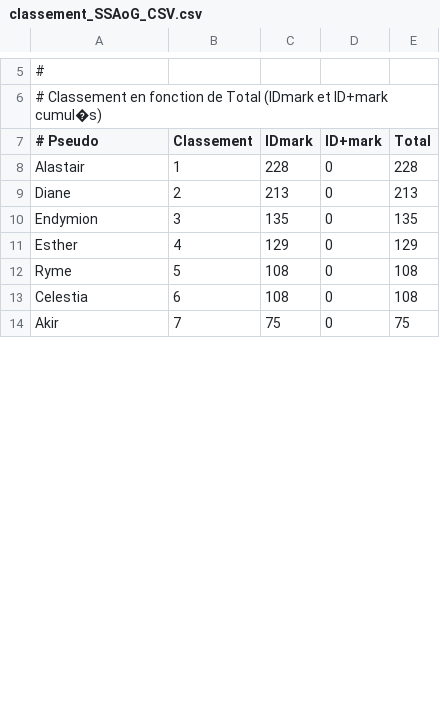
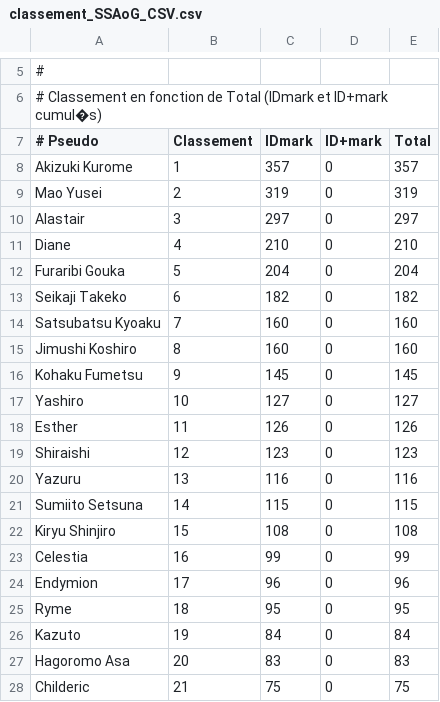
Before and after one commit to AmaurySemery/Projet-top-sites-AoG, a CSV file: Dossiers-CSV/classement_SSAoG_CSV.csv, drawn as a sheet; only a part is shown, gaps mark what is left out; the diff covers the shown part only.

Commit message:
Update classement_SSAoG_CSV.csv

```diff
--- a/Dossiers-CSV/classement_SSAoG_CSV.csv
+++ b/Dossiers-CSV/classement_SSAoG_CSV.csv
@@ -7,8 +7,22 @@
 # Pseudo;Classement;IDmark;ID+mark;Total
-Alastair;1;228;0;228
-Diane;2;213;0;213
-Endymion;3;135;0;135
-Esther;4;129;0;129
-Ryme;5;108;0;108
-Celestia;6;108;0;108
-Akir;7;75;0;75
+Akizuki Kurome;1;357;0;357
+Mao Yusei;2;319;0;319
+Alastair;3;297;0;297
+Diane;4;210;0;210
+Furaribi Gouka;5;204;0;204
+Seikaji Takeko;6;182;0;182
+Satsubatsu Kyoaku;7;160;0;160
+Jimushi Koshiro;8;160;0;160
+Kohaku Fumetsu;9;145;0;145
+Yashiro;10;127;0;127
+Esther;11;126;0;126
+Shiraishi;12;123;0;123
+Yazuru;13;116;0;116
+Sumiito Setsuna;14;115;0;115
+Kiryu Shinjiro;15;108;0;108
+Celestia;16;99;0;99
+Endymion;17;96;0;96
+Ryme;18;95;0;95
+Kazuto;19;84;0;84
+Hagoromo Asa;20;83;0;83
+Childeric;21;75;0;75
```
Also changed, not shown: 11 added rows, 4 removed rows and 4 edited cells elsewhere in this file.
